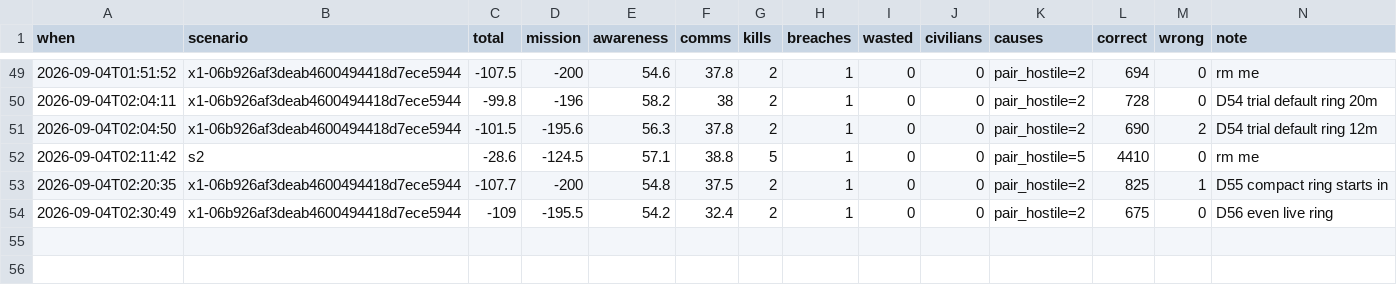
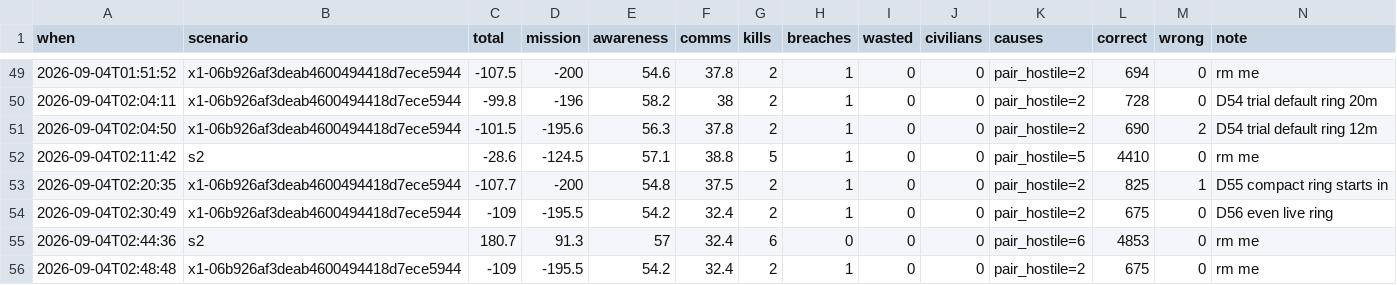
Before and after one commit to Avdbergnmf/fiducial-take-home, a CSV file: runs/history.csv, drawn as a sheet; only a part is shown, gaps mark what is left out; the diff names each change by its address in the sheet, - before the commit and + after, or states it on an @@ line.

Commit message:
unity repo update

```diff
--- a/runs/history.csv
+++ b/runs/history.csv
+row 55: 2026-09-04T02:44:36 | s2 | 180.7 | 91.3 | 57 | 32.4 | 6 | 0 | 0 | 0 | pair_hostile=6 | 4853 | 0 | rm me
+row 56: 2026-09-04T02:48:48 | x1-06b926af3deab4600494418d7ece5944 | -109 | -195.5 | 54.2 | 32.4 | 2 | 1 | 0 | 0 | pair_hostile=2 | 675 | 0 | rm me
```
